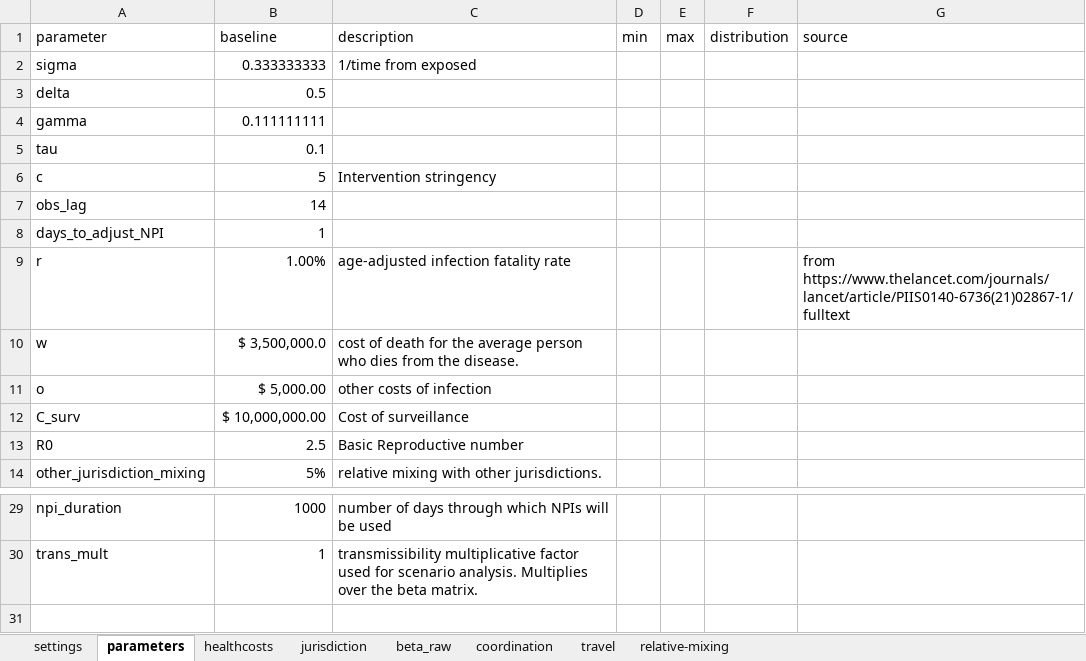
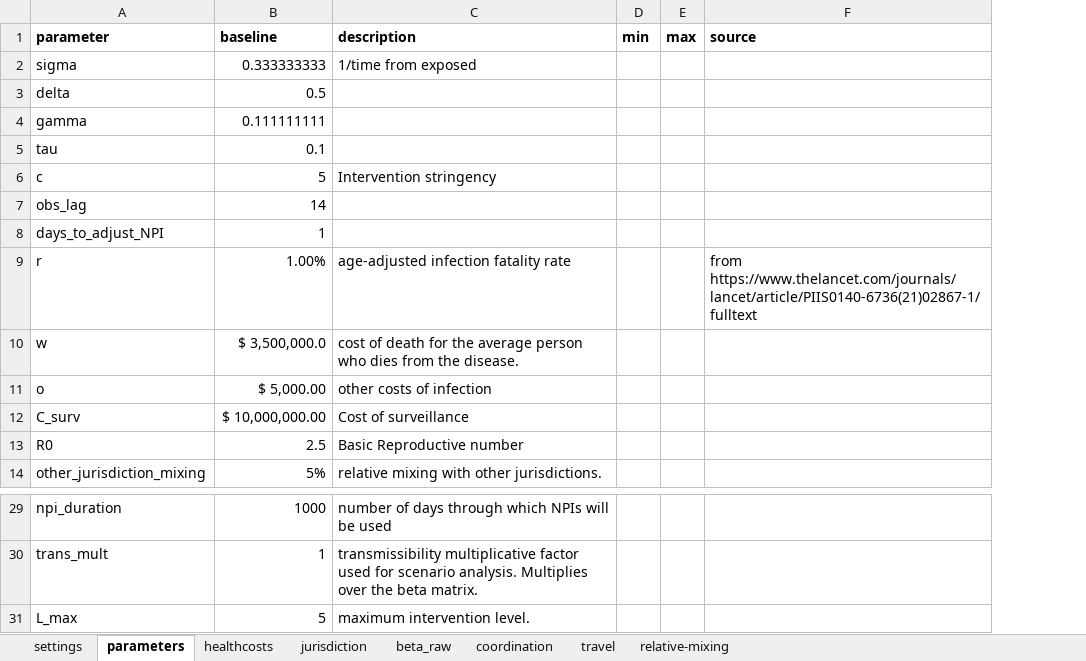
Before and after one commit to RANDCorporation/value-of-env-surveillance, an Excel workbook: data/metapopulation-inputs-01.xlsx, sheet parameters, drawn as a sheet; only a part is shown, gaps mark what is left out; values as stored, in another font and other column widths than the file's, no borders; removed rows and columns are numbered as before the commit, all else as after; the diff names each change by its address in the sheet, - before the commit and + after, or states it on an @@ line.

```diff
--- a/data/metapopulation-inputs-01.xlsx (sheet parameters)
+++ b/data/metapopulation-inputs-01.xlsx (sheet parameters)
-column F (distribution), empty
-A1:E1 bold: off
+A1:E1 bold: on
-F1 bold: off
+F1 bold: on
+row 31: L_max | 5 | maximum intervention level.
```
Also changed, not shown: 6 other files.
